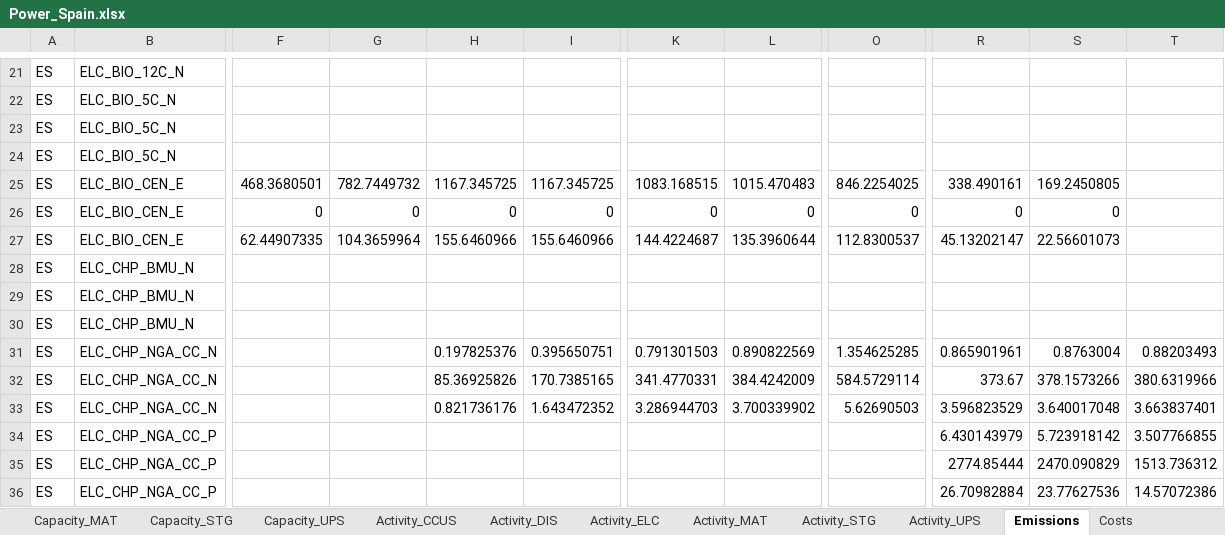
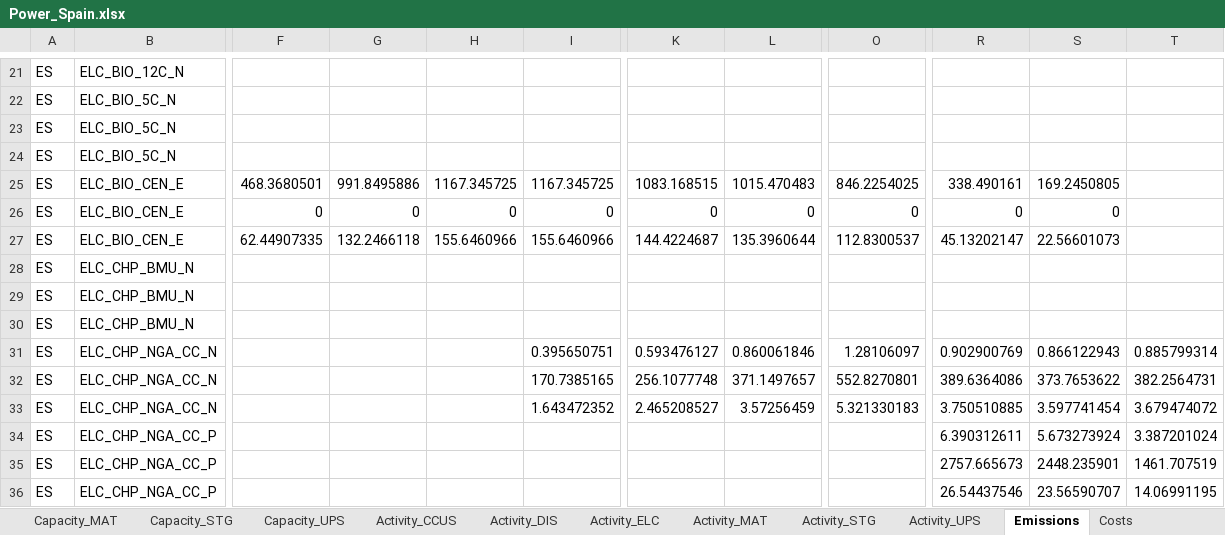
Before and after one commit to maffiuz/Models-and-scenarios, an Excel workbook: Power_Spain_Power_Spain/Power_Spain.xlsx, sheet Emissions, drawn as a sheet; only a part is shown, gaps mark what is left out; values as stored, in another font and other column widths than the file's, no borders; the diff covers the shown part only; the diff names each change by its address in the sheet, - before the commit and + after, or states it on an @@ line.

```diff
--- a/Power_Spain_Power_Spain/Power_Spain.xlsx (sheet Emissions)
+++ b/Power_Spain_Power_Spain/Power_Spain.xlsx (sheet Emissions)
-G25: 782.7449732
+G25: 991.8495886
-G27: 104.3659964
+G27: 132.2466118
-H31: 0.197825376
+H31: (empty)
-K31: 0.791301503
+K31: 0.593476127
-L31: 0.890822569
+L31: 0.860061846
-O31: 1.354625285
+O31: 1.28106097
-R31: 0.865901961
+R31: 0.902900769
-S31: 0.8763004
+S31: 0.866122943
-T31: 0.88203493
+T31: 0.885799314
-H32: 85.36925826
+H32: (empty)
-K32: 341.4770331
+K32: 256.1077748
-L32: 384.4242009
+L32: 371.1497657
-O32: 584.5729114
+O32: 552.8270801
-R32: 373.67
+R32: 389.6364086
-S32: 378.1573266
+S32: 373.7653622
-T32: 380.6319966
+T32: 382.2564731
-H33: 0.821736176
+H33: (empty)
-K33: 3.286944703
+K33: 2.465208527
-L33: 3.700339902
+L33: 3.57256459
-O33: 5.62690503
+O33: 5.321330183
-R33: 3.596823529
+R33: 3.750510885
-S33: 3.640017048
+S33: 3.597741454
-T33: 3.663837401
+T33: 3.679474072
-R34: 6.430143979
+R34: 6.390312611
-S34: 5.723918142
+S34: 5.673273924
-T34: 3.507766855
+T34: 3.387201024
-R35: 2774.85444
+R35: 2757.665673
-S35: 2470.090829
+S35: 2448.235901
-T35: 1513.736312
+T35: 1461.707519
-R36: 26.70982884
+R36: 26.54437546
-S36: 23.77627536
+S36: 23.56590707
-T36: 14.57072386
+T36: 14.06991195
```
Also changed, not shown: 3 added rows, 3 removed rows and 116 edited cells elsewhere in this sheet, sheet Costs, sheet Capacity_ELC, sheet Capacity_MAT, sheet Activity_ELC, sheet Activity_MAT, sheet Capacity_UPS, 7 more sheets, ELC_data_Spain.xlsx, Power_Spain_Power_Spain/Power_Spain_pyam.xlsx, 4 other files.
